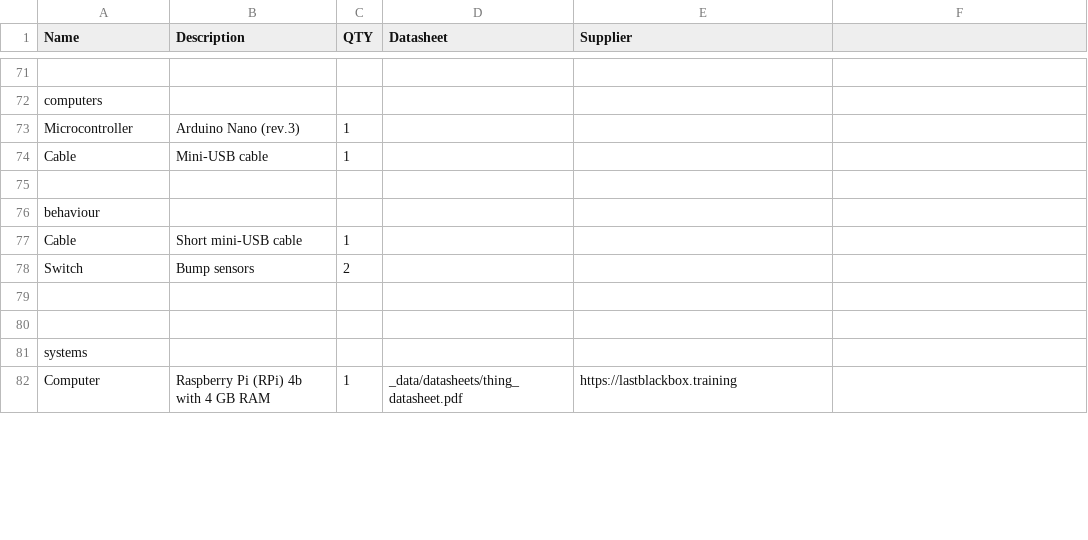
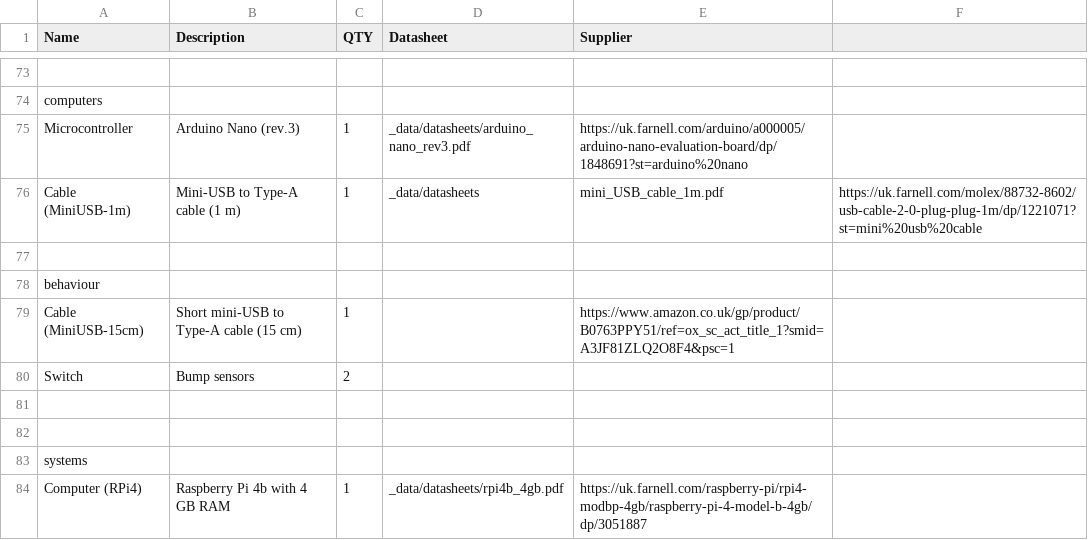
Before and after one commit to NoBlackBoxes/LastBlackBox, a CSV file: kit/BOM.csv, drawn as a sheet; only a part is shown, gaps mark what is left out; removed rows and columns are numbered as before the commit, all else as after; the diff covers the shown part only; the diff names each change by its address in the sheet, - before the commit and + after, or states it on an @@ line.

Commit message:
Added materials/datasheets

```diff
--- a/kit/BOM.csv
+++ b/kit/BOM.csv
-D75 (Datasheet): (empty)
+D75 (Datasheet): _data/datasheets/arduino_nano_rev3.pdf
-E75 (Supplier): (empty)
+E75 (Supplier): https://uk.farnell.com/arduino/a000005/arduino-nano-evaluation-board/dp/1848691?st=arduino%20nano
-row 74: Cable | Mini-USB cable | 1
+row 76: Cable (MiniUSB-1m) | Mini-USB to Type-A cable (1 m) | 1 | _data/datasheets | mini_USB_cable_1m.pdf | https://uk.farnell.com/molex/88732-8602/usb-cable-2-0-plug-plug-1m/dp/1221071?st=mini%20usb%20cable
-row 77: Cable | Short mini-USB cable | 1
+row 79: Cable (MiniUSB-15cm) | Short mini-USB to Type-A cable (15 cm) | 1 |  | https://www.amazon.co.uk/gp/product/B0763PPY51/ref=ox_sc_act_title_1?smid=A3JF81ZLQ2O8F4&psc=1
-row 82: Computer | Raspberry Pi (RPi) 4b with 4 GB RAM | 1 | _data/datasheets/thing_datasheet.pdf | https://lastblackbox.training
+row 84: Computer (RPi4) | Raspberry Pi 4b with 4 GB RAM | 1 | _data/datasheets/rpi4b_4gb.pdf | https://uk.farnell.com/raspberry-pi/rpi4-modbp-4gb/raspberry-pi-4-model-b-4gb/dp/3051887
```
Also changed, not shown: 12 added rows, 7 removed rows, 2 moved rows and 22 edited cells elsewhere in this file, boxes/electrons/materials.csv, boxes/systems/materials.csv, 33 other files.
